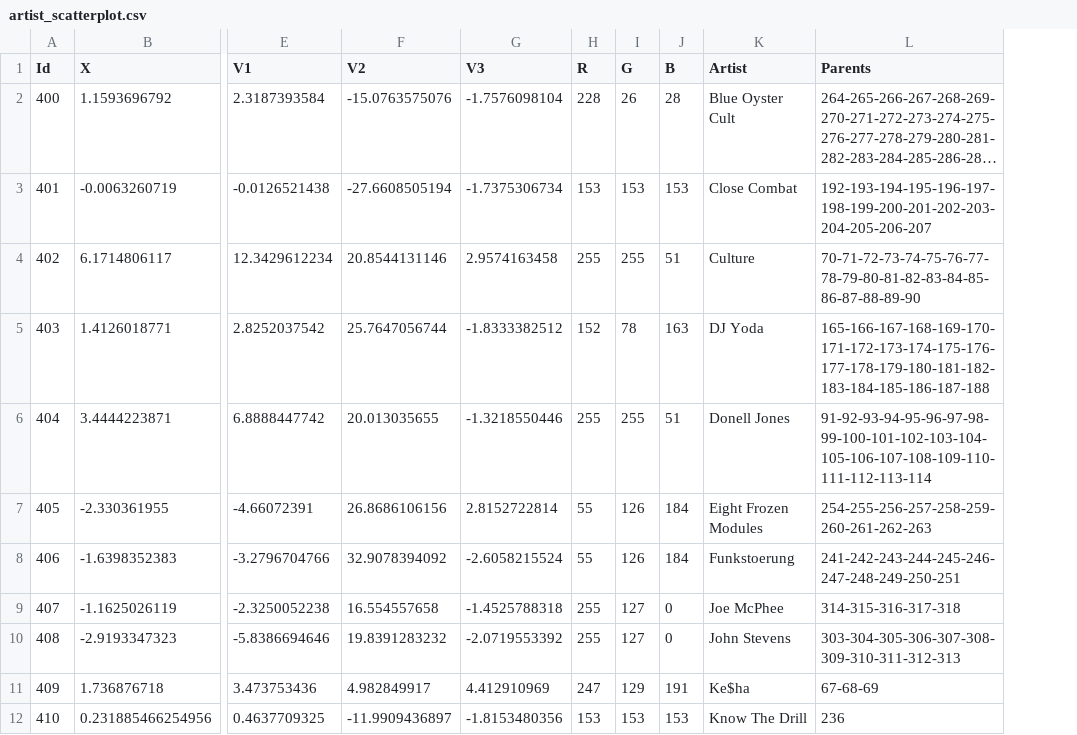
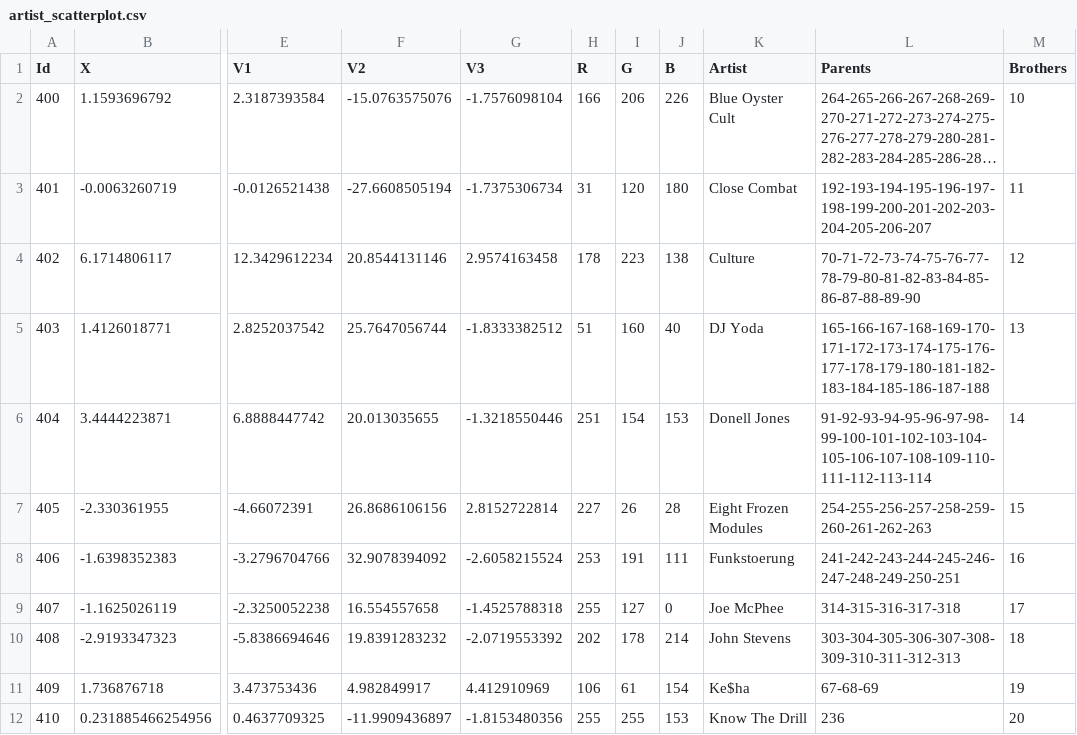
Before and after one commit to cquijanoch/IMMultipleView, a CSV file: Assets/Resources/artist_scatterplot.csv, drawn as a sheet; only a part is shown, gaps mark what is left out; long unchanged cells end in …; the diff covers the shown part only; the diff names each change by its address in the sheet, - before the commit and + after, or states it on an @@ line.

```diff
--- a/Assets/Resources/artist_scatterplot.csv
+++ b/Assets/Resources/artist_scatterplot.csv
+column M (Brothers), rows 2-12: 10 | 11 | 12 | 13 | 14 | 15 | 16 | 17 | 18 | 19 | 20
-H2 (R): 228
+H2 (R): 166
-I2 (G): 26
+I2 (G): 206
-J2 (B): 28
+J2 (B): 226
-H3 (R): 153
+H3 (R): 31
-I3 (G): 153
+I3 (G): 120
-J3 (B): 153
+J3 (B): 180
-H4 (R): 255
+H4 (R): 178
-I4 (G): 255
+I4 (G): 223
-J4 (B): 51
+J4 (B): 138
-H5 (R): 152
+H5 (R): 51
-I5 (G): 78
+I5 (G): 160
-J5 (B): 163
+J5 (B): 40
-H6 (R): 255
+H6 (R): 251
-I6 (G): 255
+I6 (G): 154
-J6 (B): 51
+J6 (B): 153
-H7 (R): 55
+H7 (R): 227
-I7 (G): 126
+I7 (G): 26
-J7 (B): 184
+J7 (B): 28
-H8 (R): 55
+H8 (R): 253
-I8 (G): 126
+I8 (G): 191
-J8 (B): 184
+J8 (B): 111
-H10 (R): 255
+H10 (R): 202
-I10 (G): 127
+I10 (G): 178
-J10 (B): 0
+J10 (B): 214
-H11 (R): 247
+H11 (R): 106
-I11 (G): 129
+I11 (G): 61
-J11 (B): 191
+J11 (B): 154
-H12 (R): 153
+H12 (R): 255
-I12 (G): 153
+I12 (G): 255
```
Also changed, not shown: 27 edited cells elsewhere in this file, Assets/Resources/artist_bar.csv, Assets/Resources/genre_bar.csv, 17 other files.
